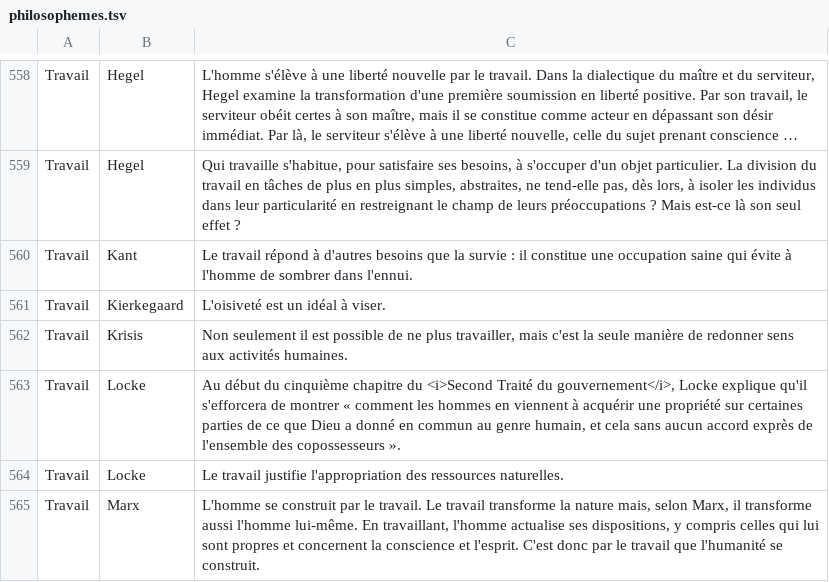
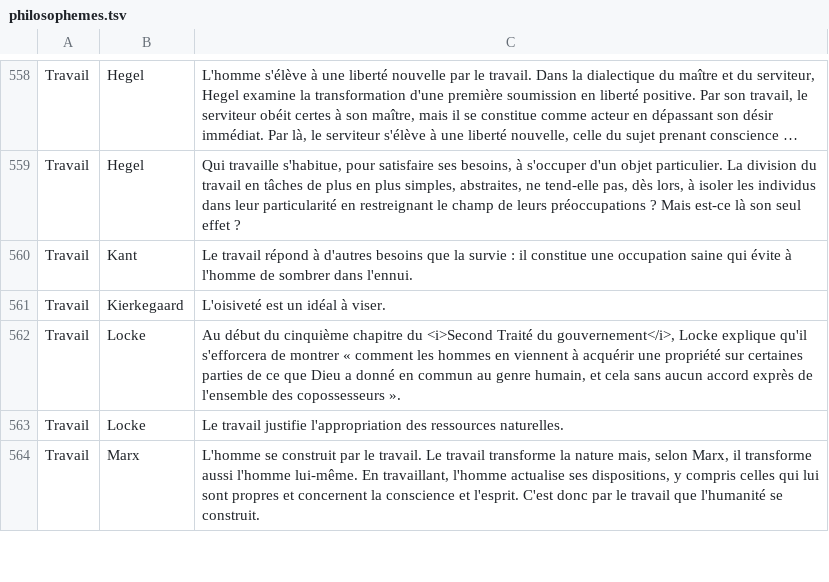
Before and after one commit to XenocodeRCE/philosopheme, a TSV file: data/philosophemes.tsv, drawn as a sheet; only a part is shown, gaps mark what is left out; long unchanged cells end in …; the diff names each change by its address in the sheet, - before the commit and + after, or states it on an @@ line.

Commit message:
Supprime la ligne avec "Krisis"

```diff
--- a/data/philosophemes.tsv
+++ b/data/philosophemes.tsv
-row 562: Travail | Krisis | Non seulement il est possible de ne plus travailler, mais c'est la seule manière de redonner sens aux activités humaines.
```
